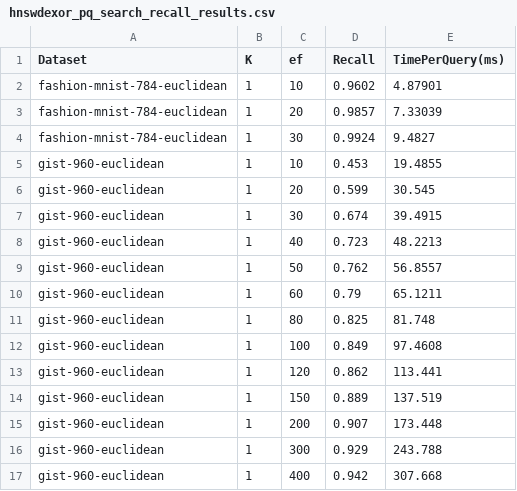
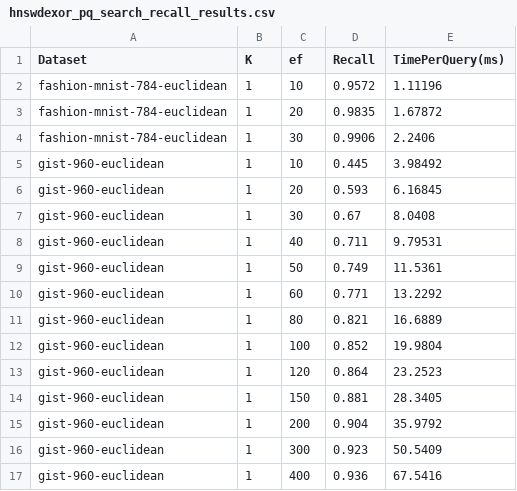
Before and after one commit to ilin05/compressedHNSW, a CSV file: script/hnswdexor_pq_search_recall_results.csv, drawn as a sheet; only a part is shown; the diff covers the shown part only.

```diff
--- a/script/hnswdexor_pq_search_recall_results.csv
+++ b/script/hnswdexor_pq_search_recall_results.csv
@@ -1,17 +1,17 @@
 Dataset,K,ef,Recall,TimePerQuery(ms)
-fashion-mnist-784-euclidean,1,10,0.9602,4.87901
-fashion-mnist-784-euclidean,1,20,0.9857,7.33039
-fashion-mnist-784-euclidean,1,30,0.9924,9.4827
-gist-960-euclidean,1,10,0.453,19.4855
-gist-960-euclidean,1,20,0.599,30.545
-gist-960-euclidean,1,30,0.674,39.4915
-gist-960-euclidean,1,40,0.723,48.2213
-gist-960-euclidean,1,50,0.762,56.8557
-gist-960-euclidean,1,60,0.79,65.1211
-gist-960-euclidean,1,80,0.825,81.748
-gist-960-euclidean,1,100,0.849,97.4608
-gist-960-euclidean,1,120,0.862,113.441
-gist-960-euclidean,1,150,0.889,137.519
-gist-960-euclidean,1,200,0.907,173.448
-gist-960-euclidean,1,300,0.929,243.788
-gist-960-euclidean,1,400,0.942,307.668
+fashion-mnist-784-euclidean,1,10,0.9572,1.11196
+fashion-mnist-784-euclidean,1,20,0.9835,1.67872
+fashion-mnist-784-euclidean,1,30,0.9906,2.2406
+gist-960-euclidean,1,10,0.445,3.98492
+gist-960-euclidean,1,20,0.593,6.16845
+gist-960-euclidean,1,30,0.67,8.0408
+gist-960-euclidean,1,40,0.711,9.79531
+gist-960-euclidean,1,50,0.749,11.5361
+gist-960-euclidean,1,60,0.771,13.2292
+gist-960-euclidean,1,80,0.821,16.6889
+gist-960-euclidean,1,100,0.852,19.9804
+gist-960-euclidean,1,120,0.864,23.2523
+gist-960-euclidean,1,150,0.881,28.3405
+gist-960-euclidean,1,200,0.904,35.9792
+gist-960-euclidean,1,300,0.923,50.5409
+gist-960-euclidean,1,400,0.936,67.5416
```
Also changed, not shown: 3 added rows and 30 edited cells elsewhere in this file, script/faiss_hnsw_pq_sq_search_recall_results.csv, script/hnsw_search_recall_results.csv, 2 other files.
